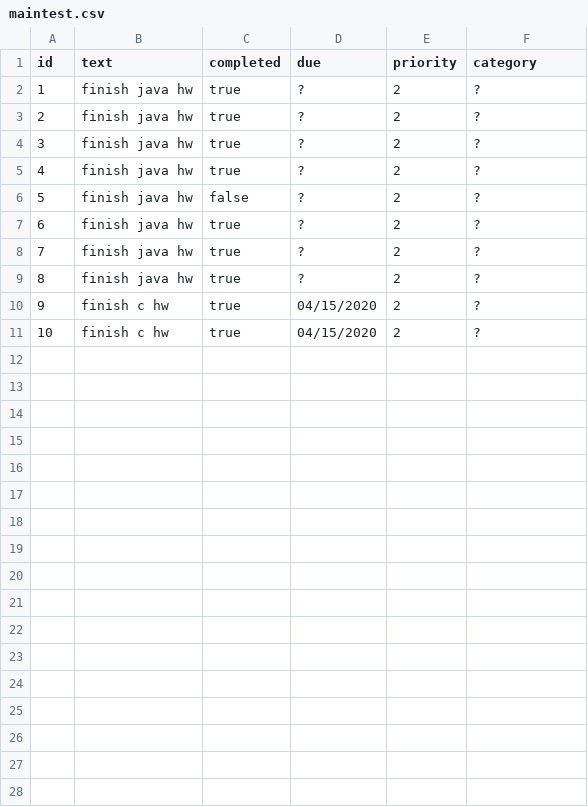
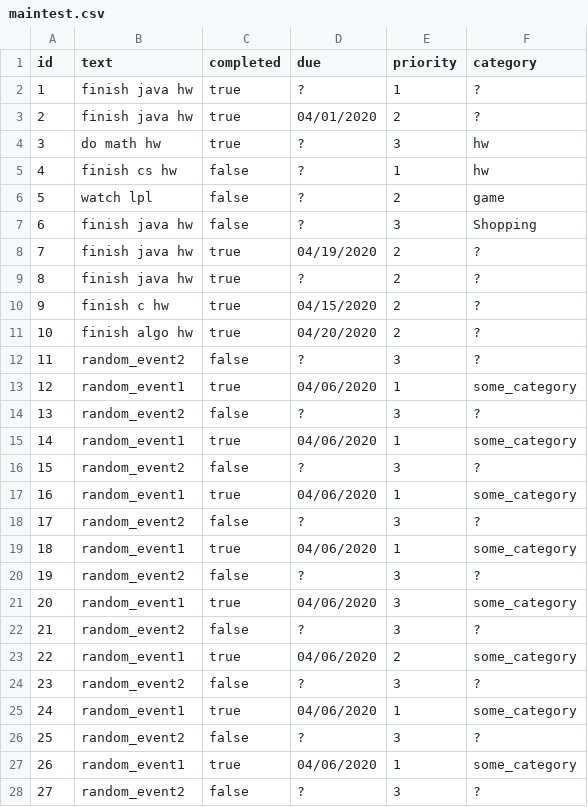
Before and after one commit to sry19/java5004_teamprojects, a CSV file: hw9/src/main/resources/maintest.csv, drawn as a sheet; only a part is shown; removed rows and columns are numbered as before the commit, all else as after; the diff covers the shown part only; the diff names each change by its address in the sheet, - before the commit and + after, or states it on an @@ line.

```diff
--- a/hw9/src/main/resources/maintest.csv
+++ b/hw9/src/main/resources/maintest.csv
-E2 (priority): 2
+E2 (priority): 1
-D3 (due): ?
+D3 (due): 04/01/2020
-row 4: 3 | finish java hw | true | ? | 2 | ?
-row 5: 4 | finish java hw | true | ? | 2 | ?
+row 4: 3 | do math hw | true | ? | 3 | hw
+row 5: 4 | finish cs hw | false | ? | 1 | hw
+row 6: 5 | watch lpl | false | ? | 2 | game
@@ column A (id) renumbered between rows 7 and 8 @@
-E7 (priority): 2
+E7 (priority): 3
-F7 (category): ?
+F7 (category): Shopping
-D8 (due): ?
+D8 (due): 04/19/2020
-row 8: 7 | finish java hw | true | ? | 2 | ?
-B11 (text): finish c hw
+B11 (text): finish algo hw
-D11 (due): 04/15/2020
+D11 (due): 04/20/2020
+row 12: 11 | random_event2 | false | ? | 3 | ?
+row 13: 12 | random_event1 | true | 04/06/2020 | 1 | some_category
+row 14: 13 | random_event2 | false | ? | 3 | ?
+row 15: 14 | random_event1 | true | 04/06/2020 | 1 | some_category
+row 16: 15 | random_event2 | false | ? | 3 | ?
+row 17: 16 | random_event1 | true | 04/06/2020 | 1 | some_category
+row 18: 17 | random_event2 | false | ? | 3 | ?
+row 19: 18 | random_event1 | true | 04/06/2020 | 1 | some_category
+row 20: 19 | random_event2 | false | ? | 3 | ?
+row 21: 20 | random_event1 | true | 04/06/2020 | 3 | some_category
+row 22: 21 | random_event2 | false | ? | 3 | ?
+row 23: 22 | random_event1 | true | 04/06/2020 | 2 | some_category
+row 24: 23 | random_event2 | false | ? | 3 | ?
+row 25: 24 | random_event1 | true | 04/06/2020 | 1 | some_category
+row 26: 25 | random_event2 | false | ? | 3 | ?
+row 27: 26 | random_event1 | true | 04/06/2020 | 1 | some_category
+row 28: 27 | random_event2 | false | ? | 3 | ?
```
Also changed, not shown: 1 added row elsewhere in this file, hw9/src/main/resources/todolist2.csv, 10 other files.
